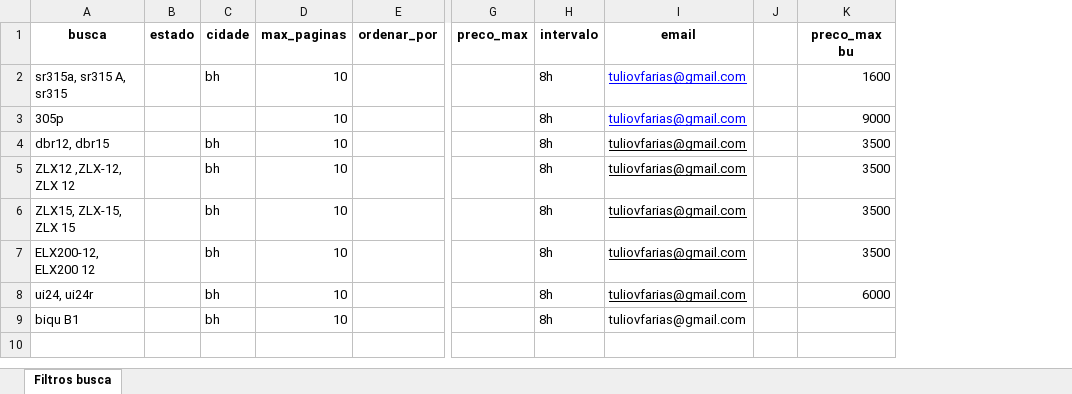
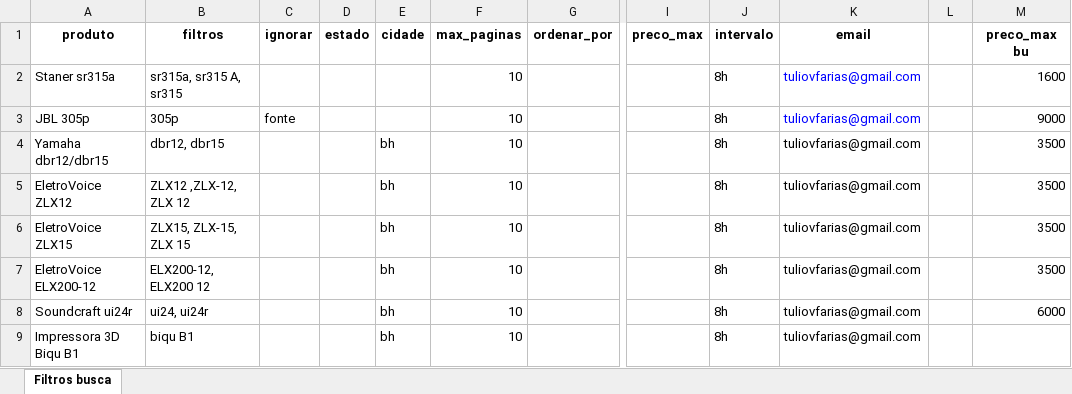
Before and after one commit to tuliovfarias/OLX_Web_Scrapping-By_TuLiO, an Excel workbook: busca.xlsx, sheet Filtros busca, drawn as a sheet; only a part is shown, gaps mark what is left out; values as stored, in another font and other column widths than the file's, no borders; addresses are those after the commit; the diff names each change by its address in the sheet, - before the commit and + after, or states it on an @@ line.

```diff
--- a/busca.xlsx (sheet Filtros busca)
+++ b/busca.xlsx (sheet Filtros busca)
+column A (produto), rows 2-9: Staner sr315a | JBL 305p | Yamaha dbr12/dbr15 | EletroVoice ZLX12 | EletroVoice ZLX15 | EletroVoice ELX200-12 | Soundcraft ui24r | Impressora 3D Biqu B1
+column C (ignorar), row 3: fonte
-B1: busca
+B1: filtros
-E2 (cidade): bh
+E2 (cidade): (empty)
-K2:K8 underline: on
+K2:K8 underline: off
```
Also changed, not shown: 2 other files.
